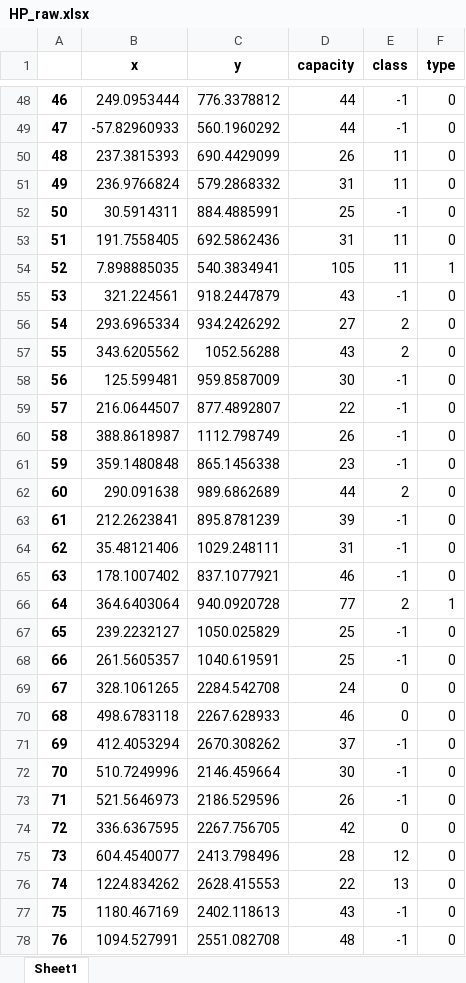
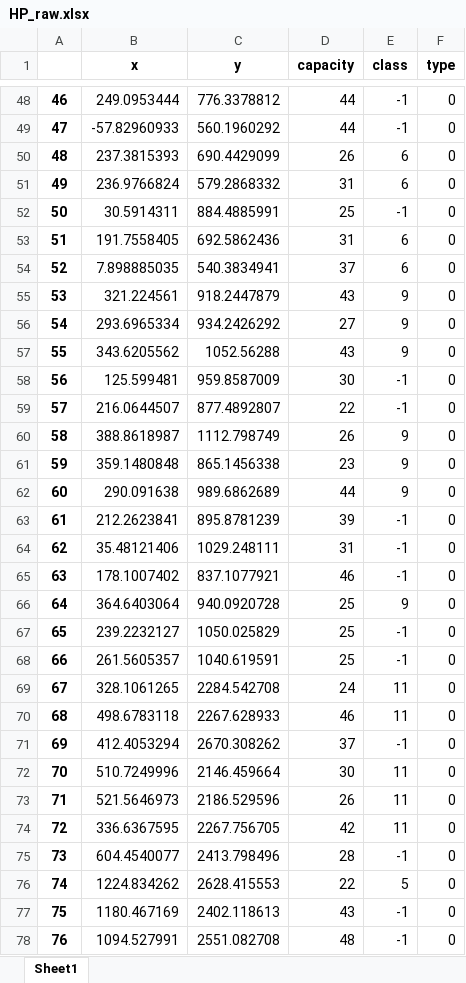
Before and after one commit to Hart-Z/GD, an Excel workbook: Data/HP_raw.xlsx, sheet Sheet1, drawn as a sheet; only a part is shown, gaps mark what is left out; values as stored, in another font and other column widths than the file's, no borders; the diff covers the shown part only; the diff names each change by its address in the sheet, - before the commit and + after, or states it on an @@ line.

```diff
--- a/Data/HP_raw.xlsx (sheet Sheet1)
+++ b/Data/HP_raw.xlsx (sheet Sheet1)
-E50:E51 (class): 11
+E50:E51 (class): 6
-E53:E54 (class): 11
+E53:E54 (class): 6
-D54 (capacity): 105
+D54 (capacity): 37
-F54 (type): 1
+F54 (type): 0
-E55 (class): -1
+E55 (class): 9
-E56:E57 (class): 2
+E56:E57 (class): 9
-E60:E61 (class): -1
+E60:E61 (class): 9
-E62 (class): 2
+E62 (class): 9
-D66 (capacity): 77
+D66 (capacity): 25
-E66 (class): 2
+E66 (class): 9
-F66 (type): 1
+F66 (type): 0
-E69:E70 (class): 0
+E69:E70 (class): 11
-E72:E73 (class): -1
+E72:E73 (class): 11
-E74 (class): 0
+E74 (class): 11
-E75 (class): 12
+E75 (class): -1
-E76 (class): 13
+E76 (class): 5
```
Also changed, not shown: 96 edited cells elsewhere in this sheet, Data/HP.xlsx, Data/HP_costmatrix.xlsx, 11 other files.
